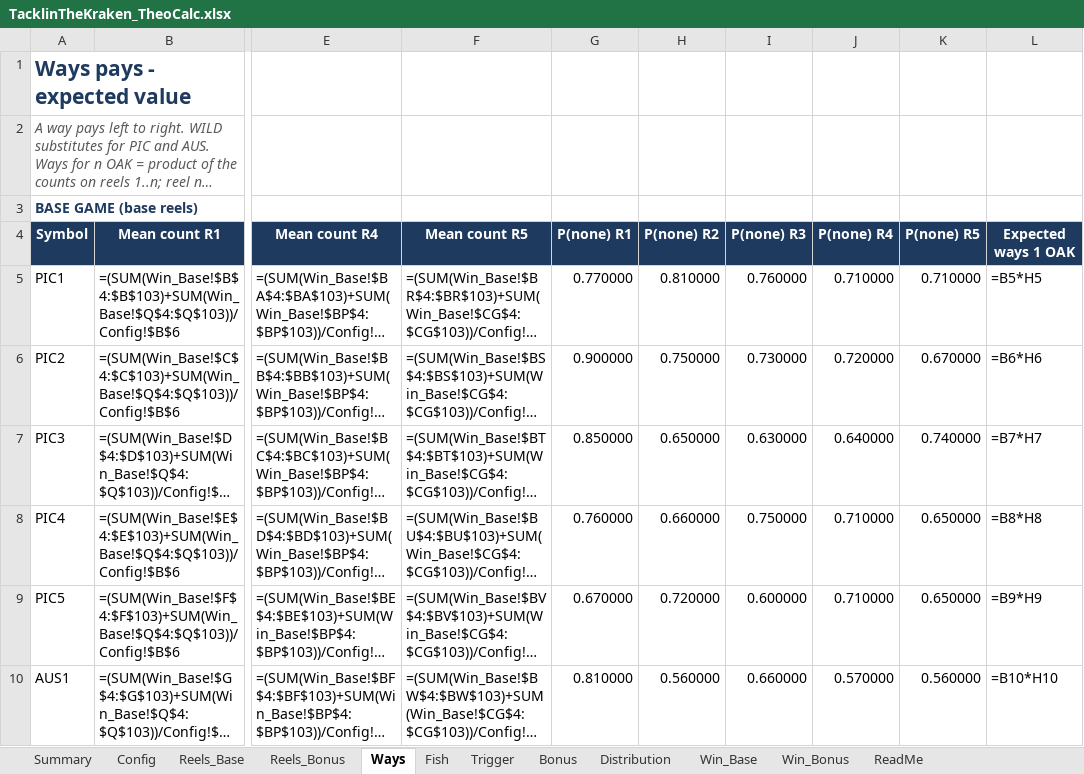
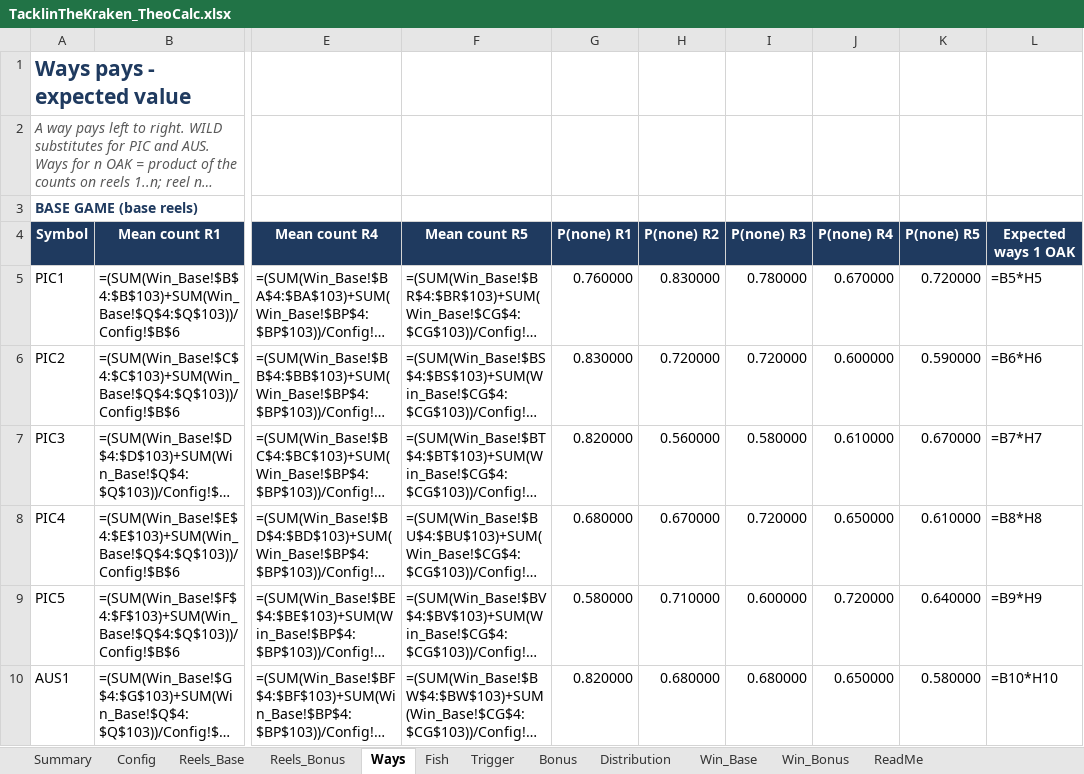
Before and after one commit to doubledigit-IQ/tacklin-the-kraken, an Excel workbook: files/TacklinTheKraken_TheoCalc.xlsx, sheet Ways, drawn as a sheet; only a part is shown, gaps mark what is left out; long unchanged cells end in …; values as stored, in another font and other column widths than the file's, no borders; formulas without a stored value are shown as written; the diff covers the shown part only; the diff names each change by its address in the sheet, - before the commit and + after, or states it on an @@ line.

```diff
--- a/files/TacklinTheKraken_TheoCalc.xlsx (sheet Ways)
+++ b/files/TacklinTheKraken_TheoCalc.xlsx (sheet Ways)
-G5: 0.770000
+G5: 0.760000
-H5: 0.810000
+H5: 0.830000
-I5: 0.760000
+I5: 0.780000
-J5: 0.710000
+J5: 0.670000
-K5: 0.710000
+K5: 0.720000
-G6: 0.900000
+G6: 0.830000
-H6: 0.750000
+H6: 0.720000
-I6: 0.730000
+I6: 0.720000
-J6: 0.720000
+J6: 0.600000
-K6: 0.670000
+K6: 0.590000
-G7: 0.850000
+G7: 0.820000
-H7: 0.650000
+H7: 0.560000
-I7: 0.630000
+I7: 0.580000
-J7: 0.640000
+J7: 0.610000
-K7: 0.740000
+K7: 0.670000
-G8: 0.760000
+G8: 0.680000
-H8: 0.660000
+H8: 0.670000
-I8: 0.750000
+I8: 0.720000
-J8: 0.710000
+J8: 0.650000
-K8: 0.650000
+K8: 0.610000
-G9: 0.670000
+G9: 0.580000
-H9: 0.720000
+H9: 0.710000
-J9: 0.710000
+J9: 0.720000
-K9: 0.650000
+K9: 0.640000
-G10: 0.810000
+G10: 0.820000
-H10: 0.560000
+H10: 0.680000
-I10: 0.660000
+I10: 0.680000
-J10: 0.570000
+J10: 0.650000
-K10: 0.560000
+K10: 0.580000
```
Also changed, not shown: 17 edited cells elsewhere in this sheet, sheet Reels_Base, sheet Distribution, sheet Summary, sheet Config, 15 other files.
